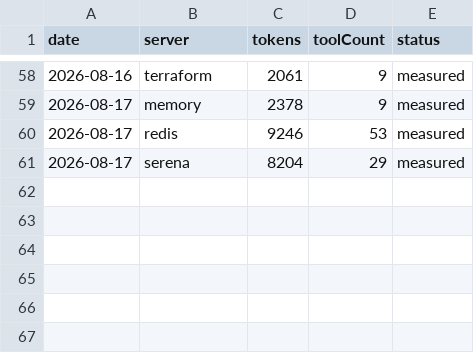
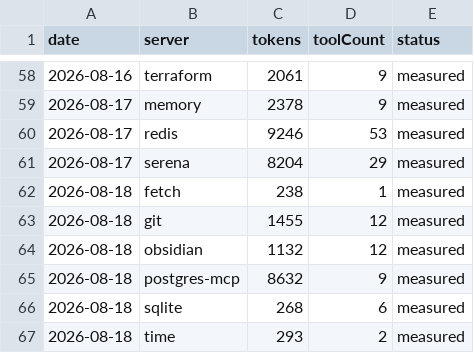
Before and after one commit to athakur3/mcp-context-cost, a CSV file: results/history.csv, drawn as a sheet; only a part is shown, gaps mark what is left out.

Commit message:
Fix 6 startup-failures: upstream mcp 2.0 broke the old low-level Server API
git, fetch, time, sqlite, postgres-mcp, and obsidian all shipped an unpinned
`mcp>=1.0.0` dependency. PyPI now serves mcp 2.0.0 (stable, no upper bound
needed), which removed the decorator-based low-level Server API these six
packages are written against — every fresh `uvx` install of any of them fails
today for any real user, not just in this project's sandbox:

  AttributeError: 'Server' object has no attribute 'list_tools'
  ImportError: cannot import name 'McpError' from 'mcp.shared.exceptions'

Verified live outside the project harness first: unpinned installs of all six
resolve to mcp 2.0.0 and crash identically; `uvx --with "mcp<2" <pkg>` resolves
1.29.0 and each server answers `initialize`/`tools/list` cleanly. Applied the
pin to the five affected servers.yaml commands (postgres-mcp also got
timeoutSeconds: 120 — its DB-connect retry runs in the background and doesn't
block tools/list, but costs ~30s wall time first).

Re-swept the six in Docker isolation, matching production conditions: all six
measured clean, no credentials needed even for postgres-mcp/obsidian (their
dummy env values are enough to pass startup; the real key would only be
checked on first tool call). 65 servers measured now, up from 59 — same 1,700x
spread (postgres 32 / github 54,422), so the headline claim is unchanged, just
wider. README/docs counts and the provenance note updated to match.

165 tests, typecheck, and 21 badge tests green throughout.

```diff
--- a/results/history.csv
+++ b/results/history.csv
@@ -61 +61,7 @@ date,server,tokens,toolCount,status
 2026-08-17,serena,8204,29,measured
+2026-08-18,fetch,238,1,measured
+2026-08-18,git,1455,12,measured
+2026-08-18,obsidian,1132,12,measured
+2026-08-18,postgres-mcp,8632,9,measured
+2026-08-18,sqlite,268,6,measured
+2026-08-18,time,293,2,measured
```
Also changed, not shown: results/leaderboard.csv, 24 other files.
